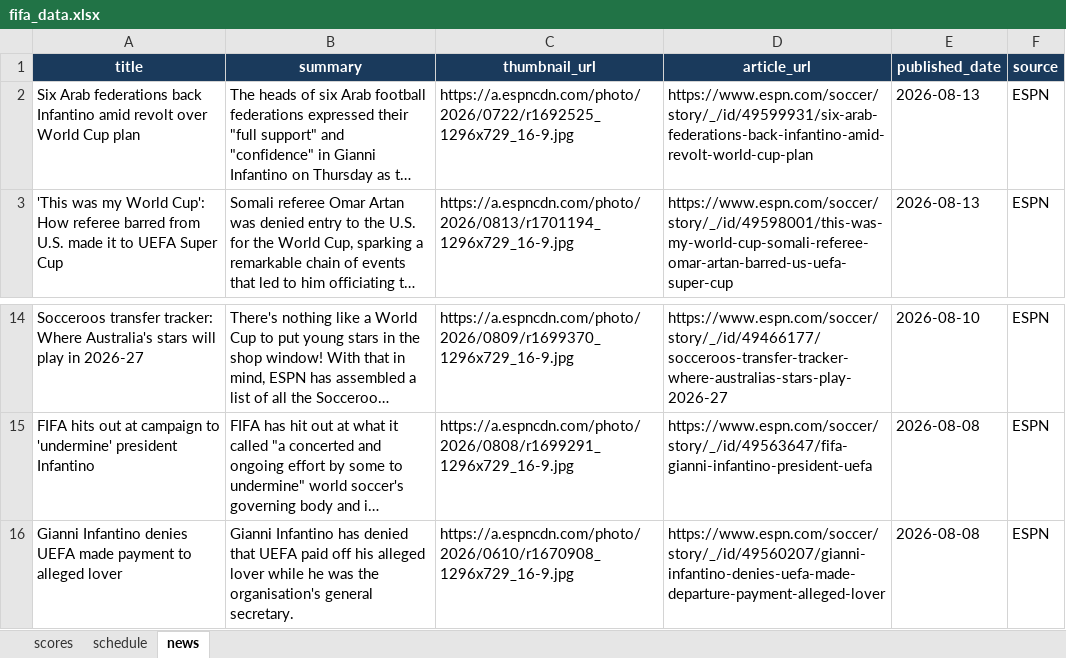
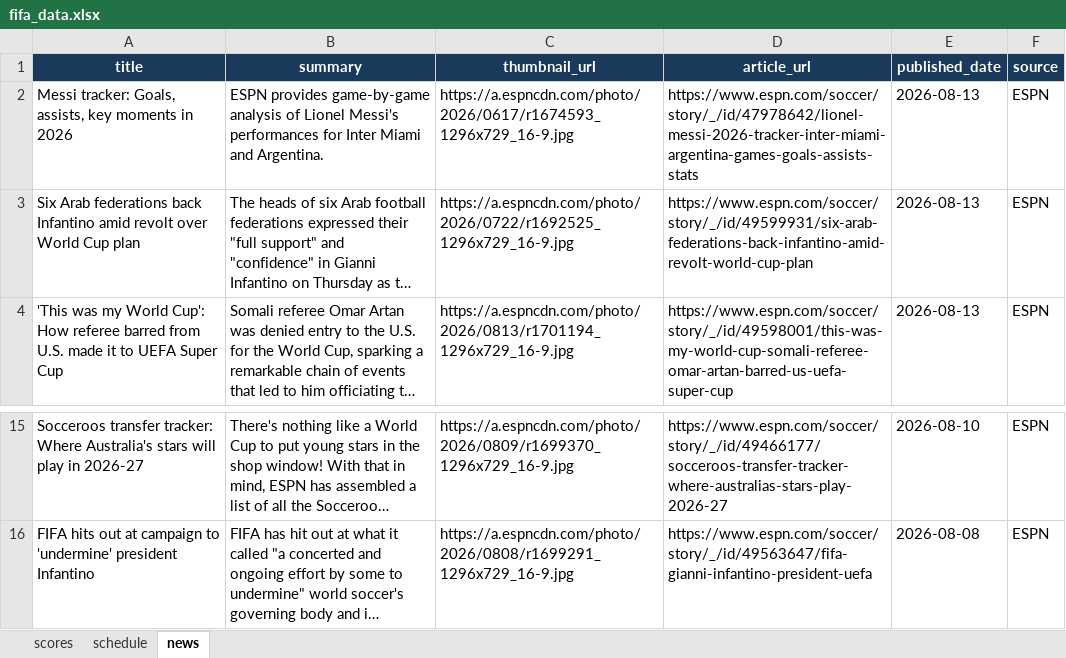
Before and after one commit to bibhu2020/media, an Excel workbook: fifa/fifa_data.xlsx, sheet news, drawn as a sheet; only a part is shown, gaps mark what is left out; long unchanged cells end in …; values as stored, in another font and other column widths than the file's, no borders; removed rows and columns are numbered as before the commit, all else as after; the diff names each change by its address in the sheet, - before the commit and + after, or states it on an @@ line.

Commit message:
chore: update FIFA World Cup 2026 data

```diff
--- a/fifa/fifa_data.xlsx (sheet news)
+++ b/fifa/fifa_data.xlsx (sheet news)
+row 2: Messi tracker: Goals, assists, key moments in 2026 | ESPN provides game-by-game analysis of Lionel Messi's performances for Inter Miami and Argentina. | https://a.espncdn.com/photo/2026/0617/r1674593_1296x729_16-9.jpg | https://www.espn.com/soccer/story/_/id/47978642/lionel-messi-2026-tracker-inter-miami-argentina-games-goals-assists-stats | 2026-08-13 | ESPN
-row 16: Gianni Infantino denies UEFA made payment to alleged lover | Gianni Infantino has denied that UEFA paid off his alleged lover while he was the organisation's general secretary. | https://a.espncdn.com/photo/2026/0610/r1670908_1296x729_16-9.jpg | https://www.espn.com/soccer/story/_/id/49560207/gianni-infantino-denies-uefa-made-departure-payment-alleged-lover | 2026-08-08 | ESPN
```
